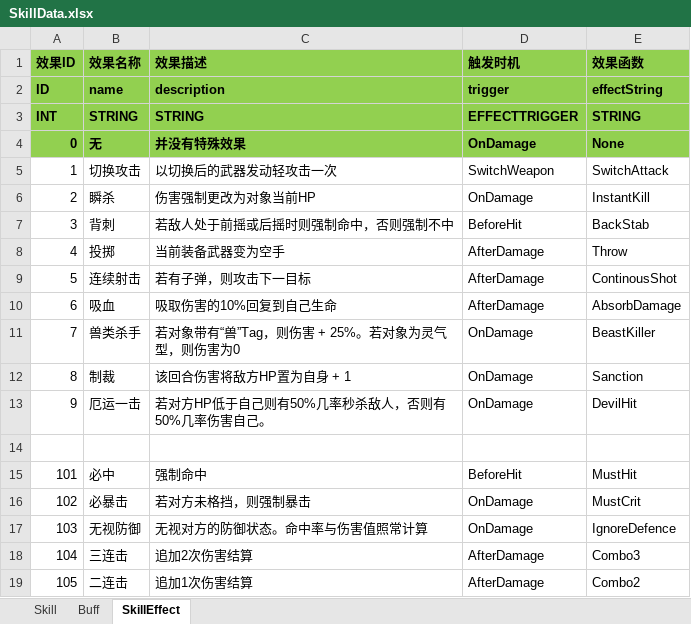
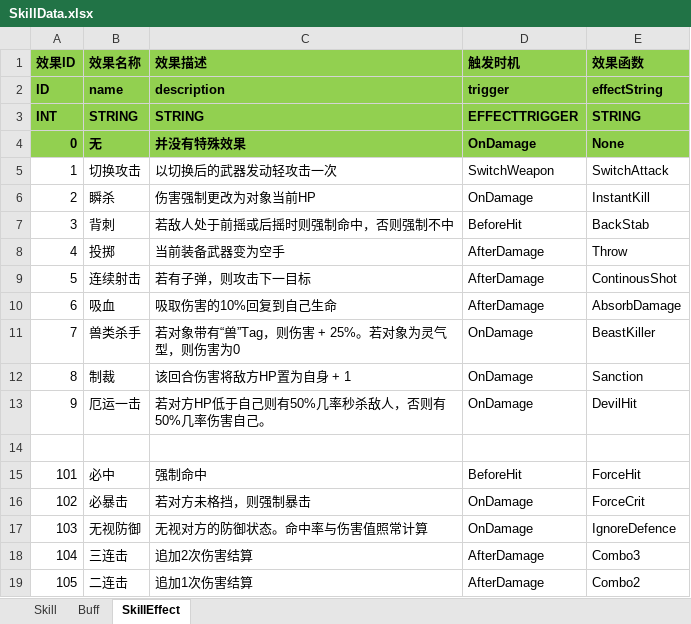
Before and after one commit to huzhangyang/ChineseRoguelikeGame, an Excel workbook: Documents/ExcelData/SkillData.xlsx, sheet SkillEffect, drawn as a sheet; values as stored, in another font and other column widths than the file's, no borders; the diff names each change by its address in the sheet, - before the commit and + after, or states it on an @@ line.

Commit message:
Implemention of more skill effects.

```diff
--- a/Documents/ExcelData/SkillData.xlsx (sheet SkillEffect)
+++ b/Documents/ExcelData/SkillData.xlsx (sheet SkillEffect)
-E15 (效果函数): MustHit
+E15 (效果函数): ForceHit
-E16 (效果函数): MustCrit
+E16 (效果函数): ForceCrit
```
Also changed, not shown: 11 other files.
